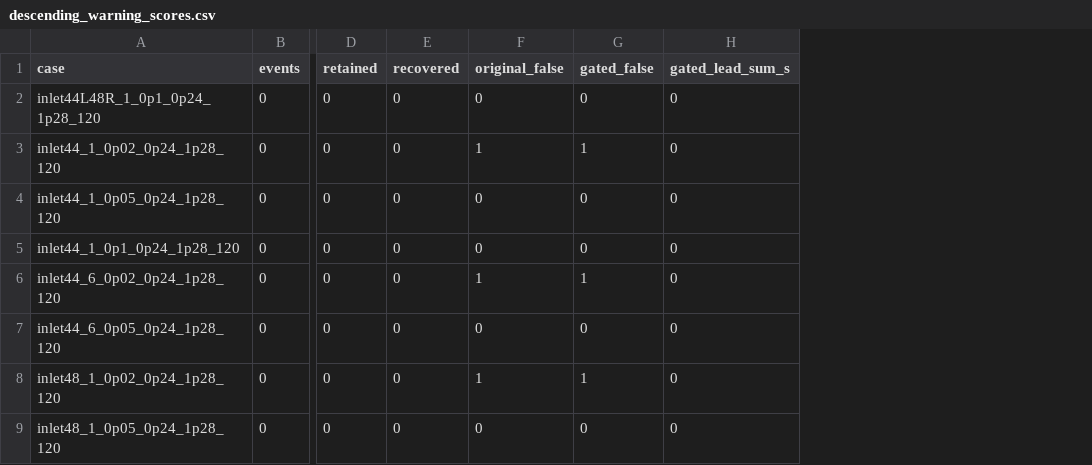
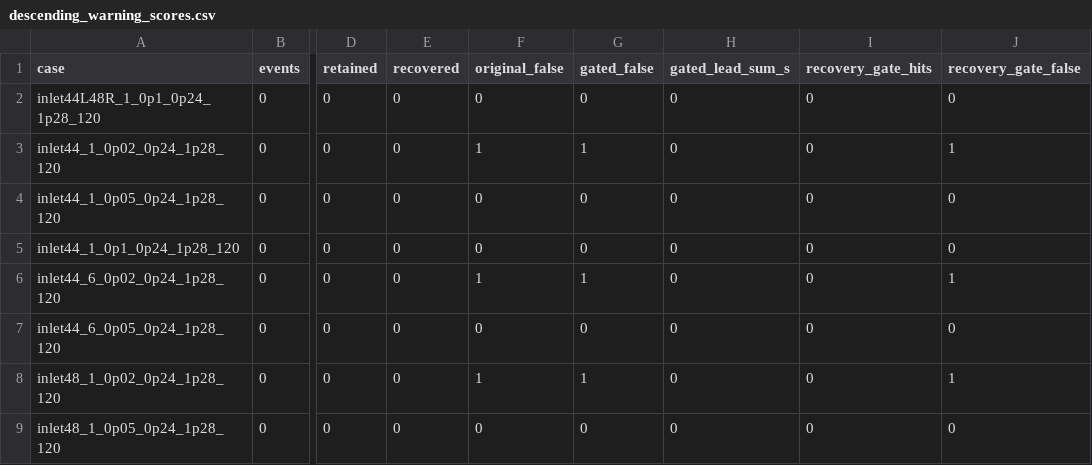
Before and after one commit to LYUml/polyu_bse3322, a CSV file: 09_PINN_Layer/descending_warning_scores.csv, drawn as a sheet; only a part is shown, gaps mark what is left out; the diff names each change by its address in the sheet, - before the commit and + after, or states it on an @@ line.

Commit message:
Replay recovery exception with paired event leads

```diff
--- a/09_PINN_Layer/descending_warning_scores.csv
+++ b/09_PINN_Layer/descending_warning_scores.csv
+column I (recovery_gate_hits), rows 2-9: all 0
+column J (recovery_gate_false), rows 2-9: 0 | 1 | 0 | 0 | 1 | 0 | 1 | 0
```
Also changed, not shown: 2 other files.
